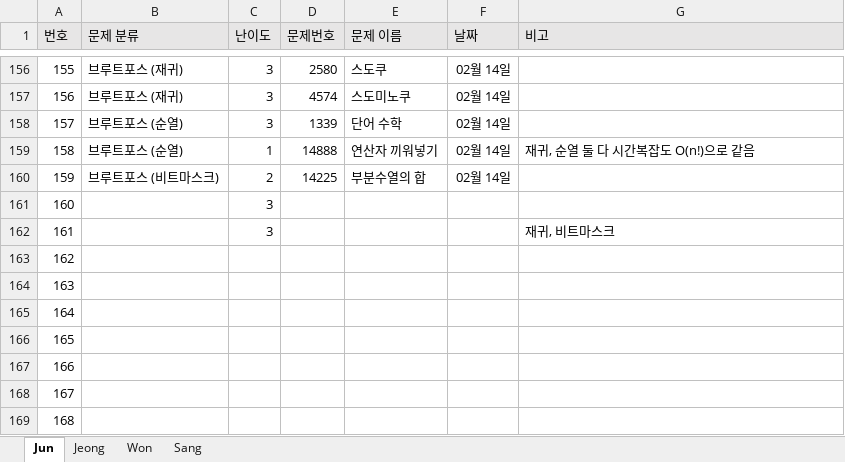
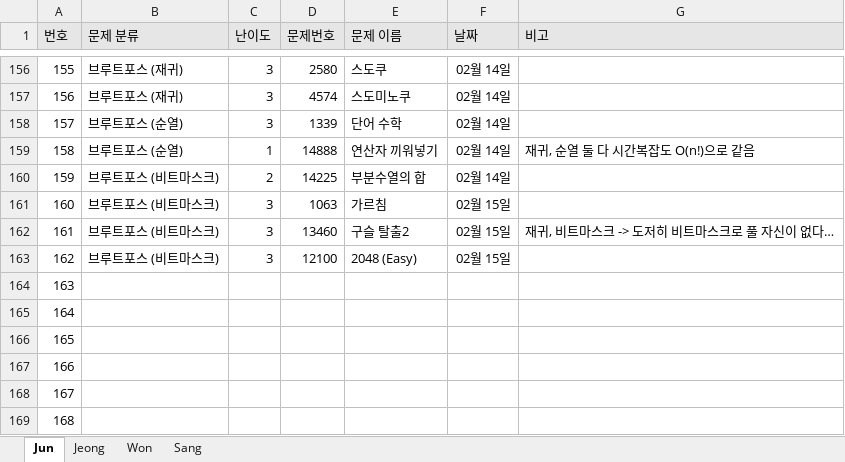
Before and after one commit to JunHeon-Ch/GC_Algorithm_Study, an Excel workbook: Status.xlsx, sheet Jun, drawn as a sheet; only a part is shown, gaps mark what is left out; values as stored, in another font and other column widths than the file's, no borders; the diff names each change by its address in the sheet, - before the commit and + after, or states it on an @@ line.

Commit message:
docs: Updating junheon status

```diff
--- a/Status.xlsx (sheet Jun)
+++ b/Status.xlsx (sheet Jun)
-B161:B163 (문제 분류): (empty)
+B161:B163 (문제 분류): 브루트포스 (비트마스크)
-D161 (문제번호): (empty)
+D161 (문제번호): 1063
-E161 (문제 이름): (empty)
+E161 (문제 이름): 가르침
-F161:F163 (날짜): (empty)
+F161:F163 (날짜): 02월 15일
-D162 (문제번호): (empty)
+D162 (문제번호): 13460
-E162 (문제 이름): (empty)
+E162 (문제 이름): 구슬 탈출2
-G162 (비고): 재귀, 비트마스크
+G162 (비고): 재귀, 비트마스크 -> 도저히 비트마스크로 풀 자신이 없다…
-C163 (난이도): (empty)
+C163 (난이도): 3
-D163 (문제번호): (empty)
+D163 (문제번호): 12100
-E163 (문제 이름): (empty)
+E163 (문제 이름): 2048 (Easy)
```
